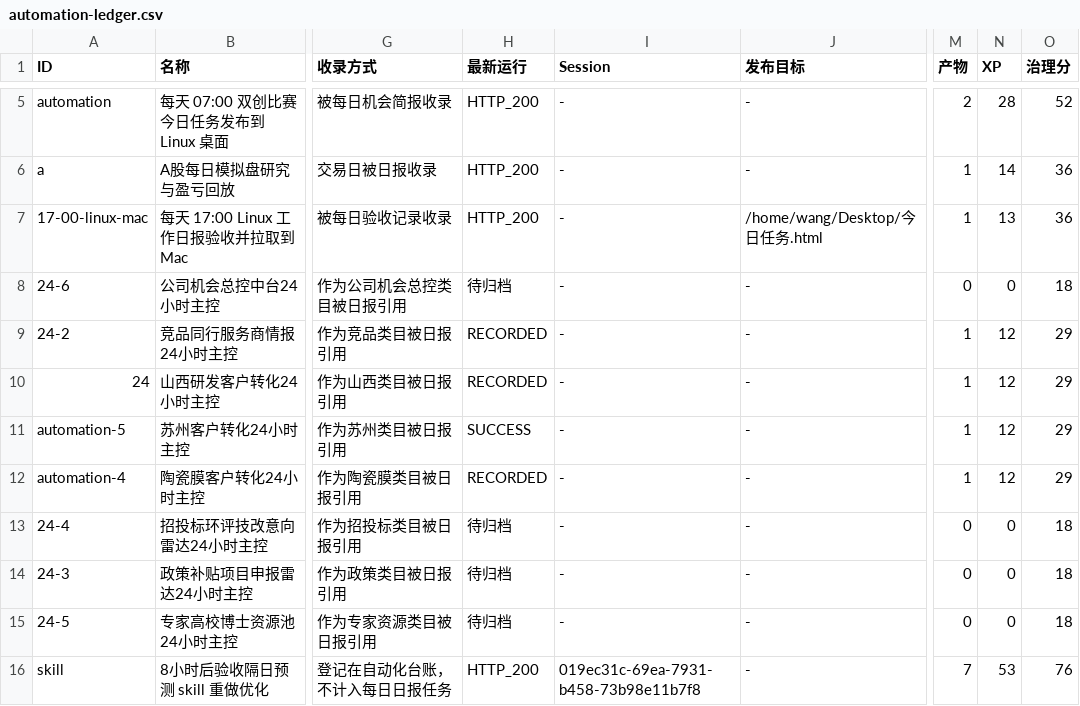
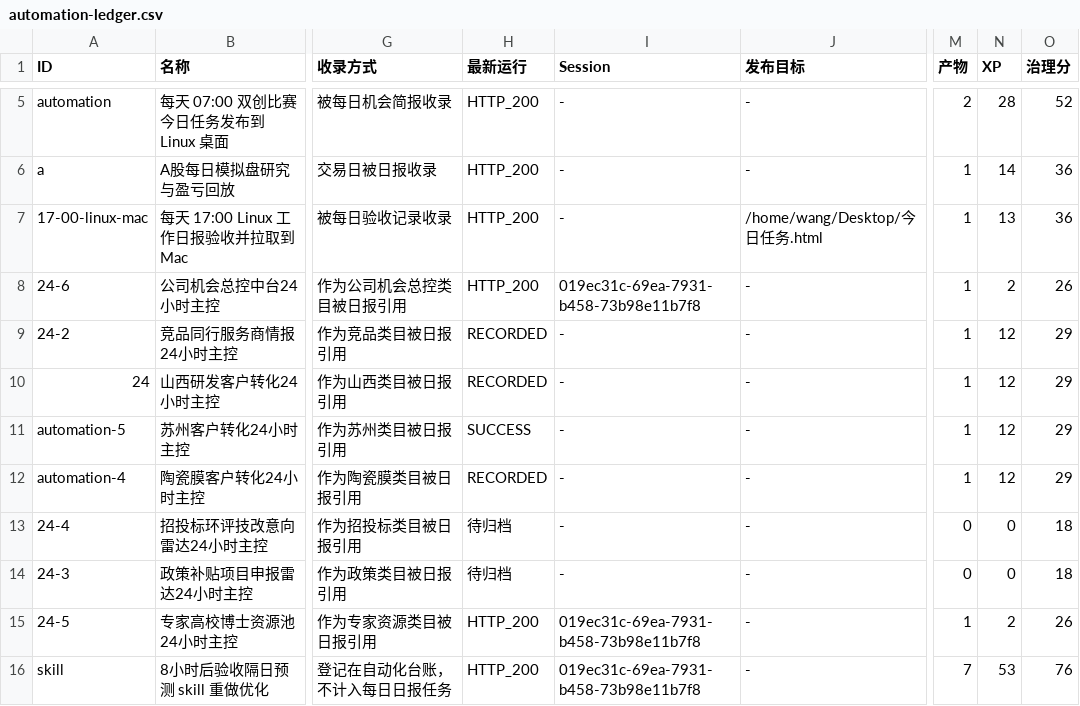
Before and after one commit to schovayang-creator/automation-command-center, a CSV file: data/tables/automation-ledger.csv, drawn as a sheet; only a part is shown, gaps mark what is left out; the diff names each change by its address in the sheet, - before the commit and + after, or states it on an @@ line.

```diff
--- a/data/tables/automation-ledger.csv
+++ b/data/tables/automation-ledger.csv
-H8 (最新运行): 待归档
+H8 (最新运行): HTTP_200
-I8 (Session): -
+I8 (Session): 019ec31c-69ea-7931-b458-73b98e11b7f8
-M8 (产物): 0
+M8 (产物): 1
-N8 (XP): 0
+N8 (XP): 2
-O8 (治理分): 18
+O8 (治理分): 26
-H15 (最新运行): 待归档
+H15 (最新运行): HTTP_200
-I15 (Session): -
+I15 (Session): 019ec31c-69ea-7931-b458-73b98e11b7f8
-M15 (产物): 0
+M15 (产物): 1
-N15 (XP): 0
+N15 (XP): 2
-O15 (治理分): 18
+O15 (治理分): 26
```
Also changed, not shown: data/tables/system-summary.csv, data/tables/track-ledger.csv, 23 other files.
